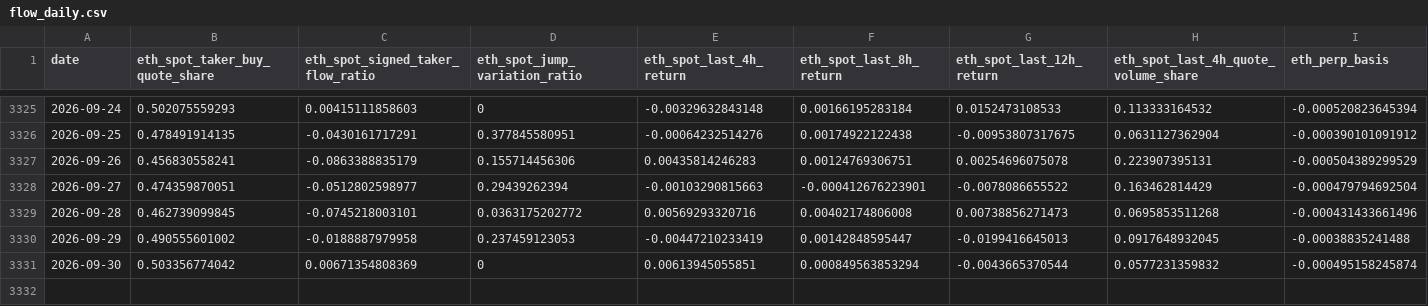
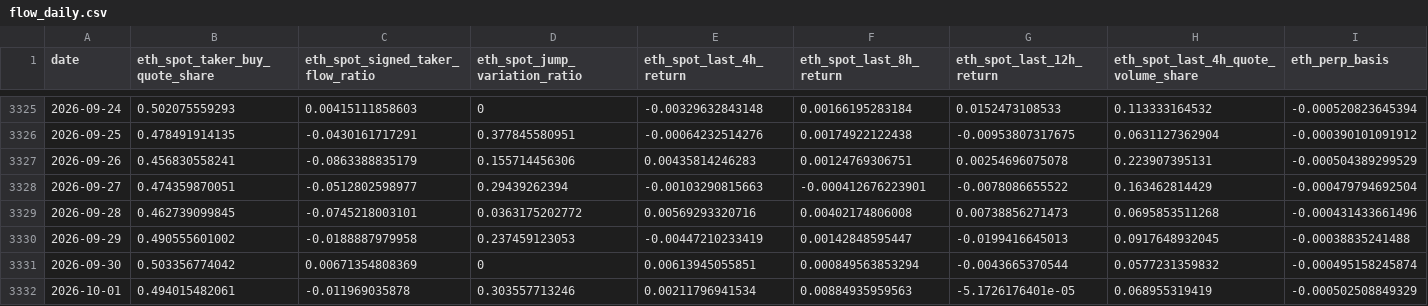
Before and after one commit to wscha231/eth-dashboard, a CSV file: lake/forward/flow_daily.csv, drawn as a sheet; only a part is shown, gaps mark what is left out; rows hold the shown columns only; the diff names each change by its address in the sheet, - before the commit and + after, or states it on an @@ line.

Commit message:
chore(research): append daily forward evidence

```diff
--- a/lake/forward/flow_daily.csv
+++ b/lake/forward/flow_daily.csv
+row 3332: 2026-10-01 | 0.494015482061 | -0.011969035878 | 0.303557713246 | 0.00211796941534 | 0.00884935959563 | -5.1726176401e-05 | 0.068955319419 | -0.000502508849329
```
Also changed, not shown: 4 other files.
